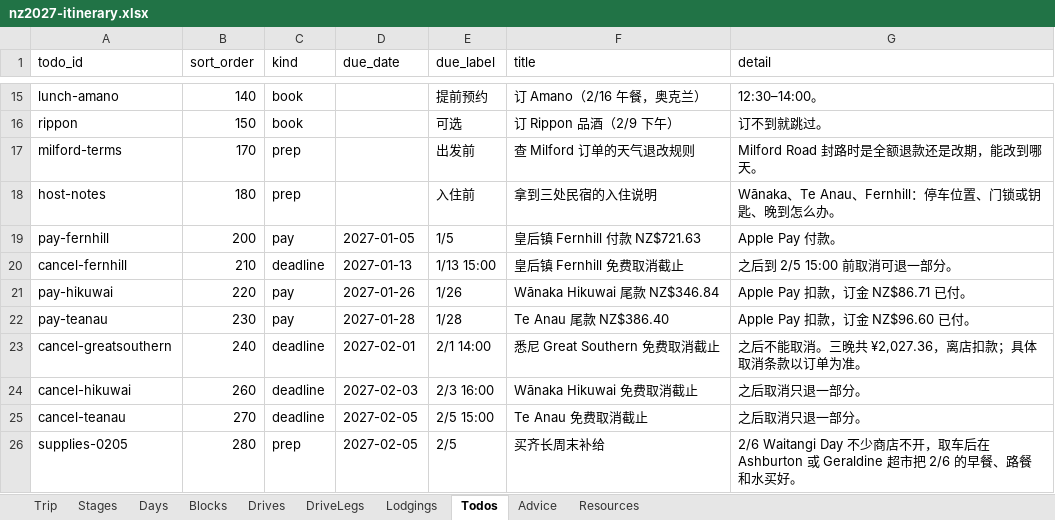
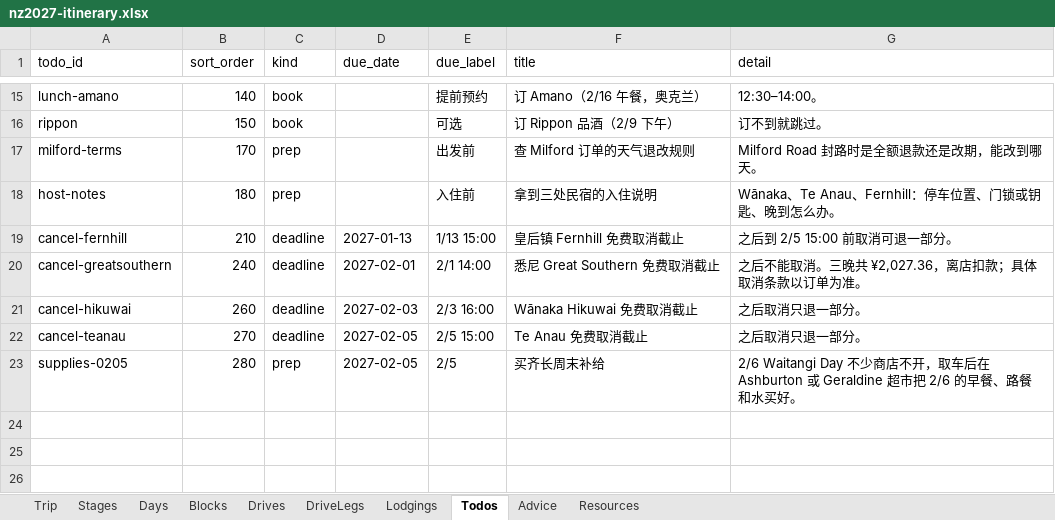
Before and after one commit to s413286943-cmyk/Aussie-Split, an Excel workbook: content/nz2027-itinerary.xlsx, sheet Todos, drawn as a sheet; only a part is shown, gaps mark what is left out; values as stored, in another font and other column widths than the file's, no borders; the diff names each change by its address in the sheet, - before the commit and + after, or states it on an @@ line.

```diff
--- a/content/nz2027-itinerary.xlsx (sheet Todos)
+++ b/content/nz2027-itinerary.xlsx (sheet Todos)
-row 19: pay-fernhill | 200 | pay | 2027-01-05 | 1/5 | 皇后镇 Fernhill 付款 NZ$721.63 | Apple Pay 付款。
-row 21: pay-hikuwai | 220 | pay | 2027-01-26 | 1/26 | Wānaka Hikuwai 尾款 NZ$346.84 | Apple Pay 扣款，订金 NZ$86.71 已付。
-row 22: pay-teanau | 230 | pay | 2027-01-28 | 1/28 | Te Anau 尾款 NZ$386.40 | Apple Pay 扣款，订金 NZ$96.60 已付。
```
Also changed, not shown: sheet Lodgings, 5 other files.
